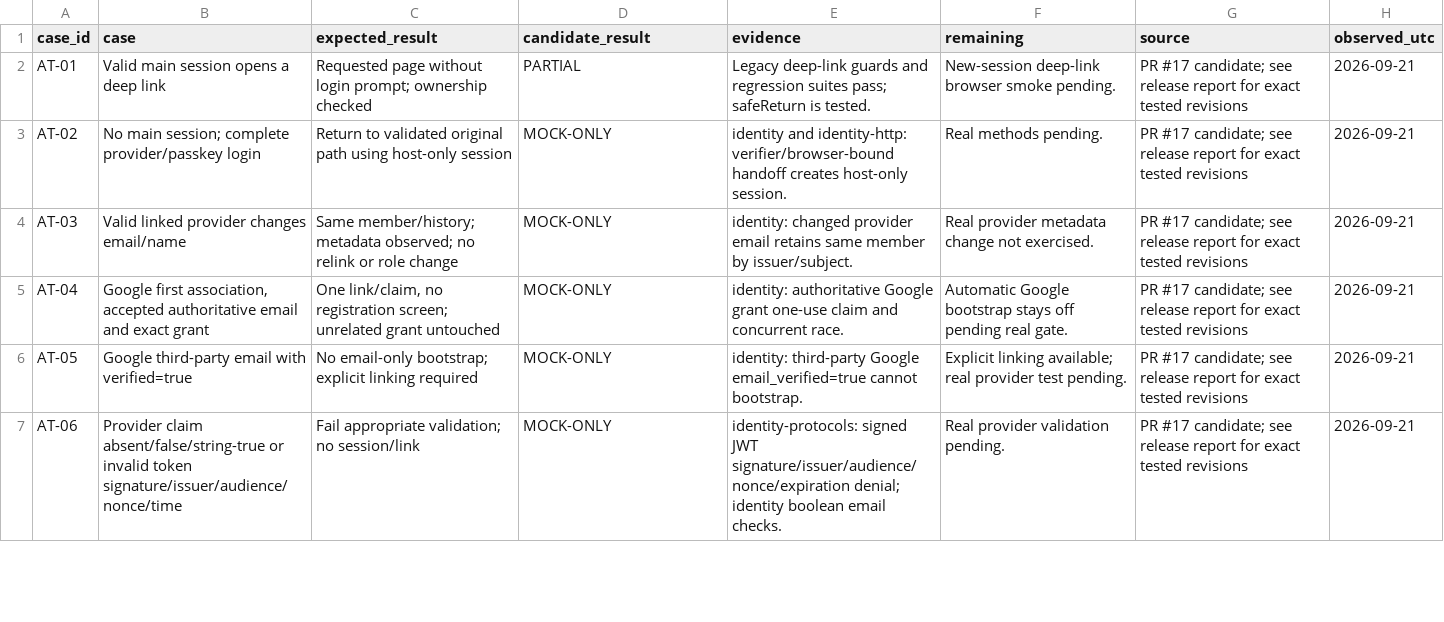
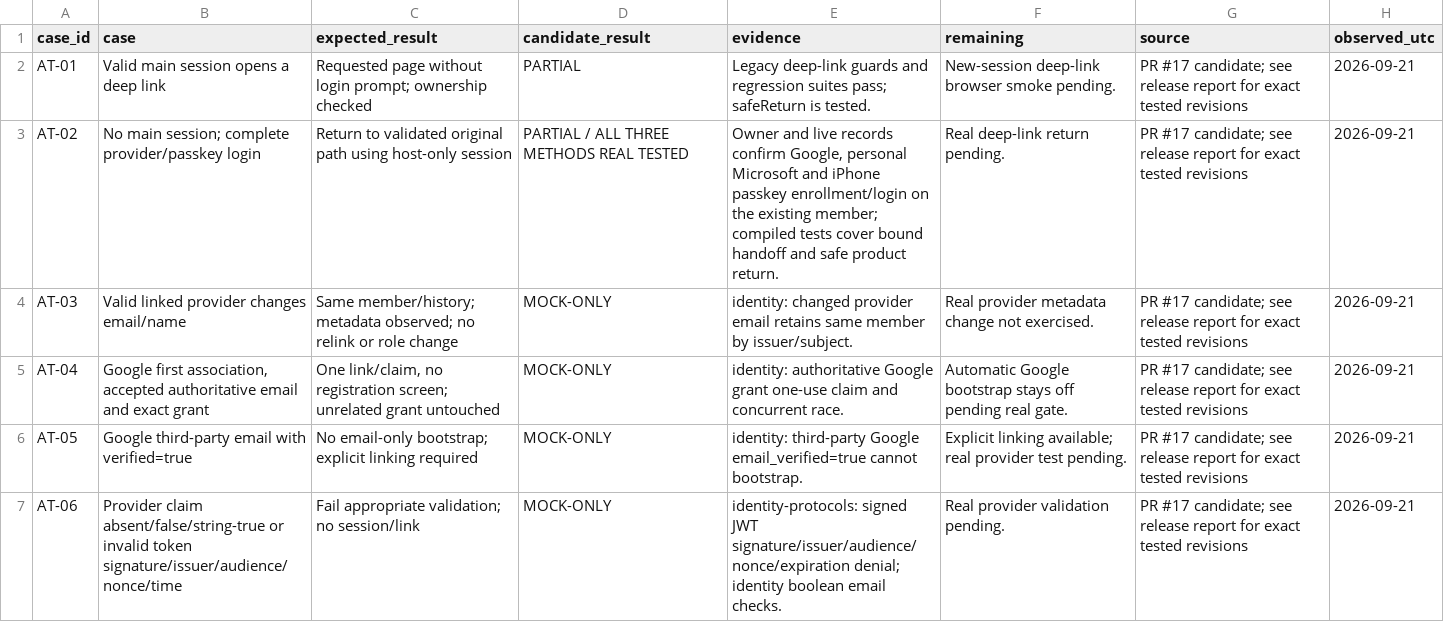
Before and after one commit to Fakearroyo1/IYAAYASFW, a CSV file: docs/IDENTITY-ACCEPTANCE-2026-09-21.csv, drawn as a sheet; only a part is shown; the diff covers the shown part only.

```diff
--- a/docs/IDENTITY-ACCEPTANCE-2026-09-21.csv
+++ b/docs/IDENTITY-ACCEPTANCE-2026-09-21.csv
@@ -2,3 +2,3 @@
 "AT-01","Valid main session opens a deep link","Requested page without login prompt; ownership checked","PARTIAL","Legacy deep-link guards and regression suites pass; safeReturn is tested.","New-session deep-link browser smoke pending.","PR #17 candidate; see release report for exact tested revisions","2026-09-21"
-"AT-02","No main session; complete provider/passkey login","Return to validated original path using host-only session","MOCK-ONLY","identity and identity-http: verifier/browser-bound handoff creates host-only session.","Real methods pending.","PR #17 candidate; see release report for exact tested revisions","2026-09-21"
+"AT-02","No main session; complete provider/passkey login","Return to validated original path using host-only session","PARTIAL / ALL THREE METHODS REAL TESTED","Owner and live records confirm Google, personal Microsoft and iPhone passkey enrollment/login on the existing member; compiled tests cover bound handoff and safe product return.","Real deep-link return pending.","PR #17 candidate; see release report for exact tested revisions","2026-09-21"
 "AT-03","Valid linked provider changes email/name","Same member/history; metadata observed; no relink or role change","MOCK-ONLY","identity: changed provider email retains same member by issuer/subject.","Real provider metadata change not exercised.","PR #17 candidate; see release report for exact tested revisions","2026-09-21"
```
Also changed, not shown: 9 edited cells elsewhere in this file, 7 other files.
